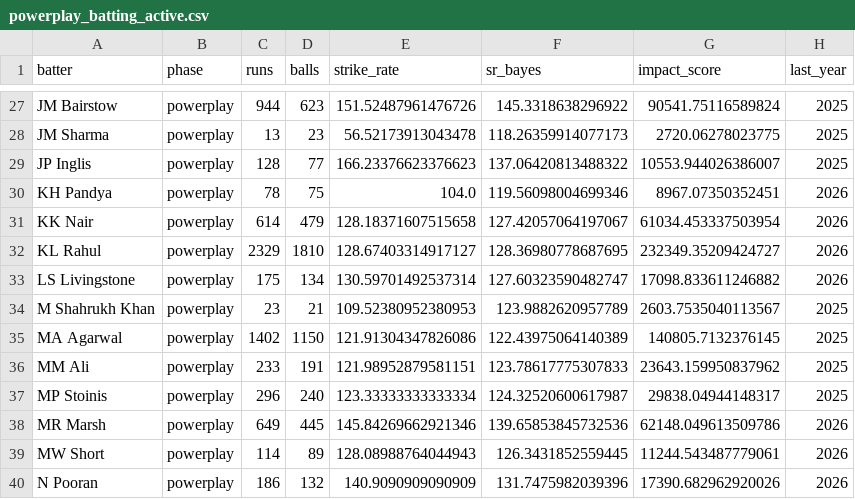
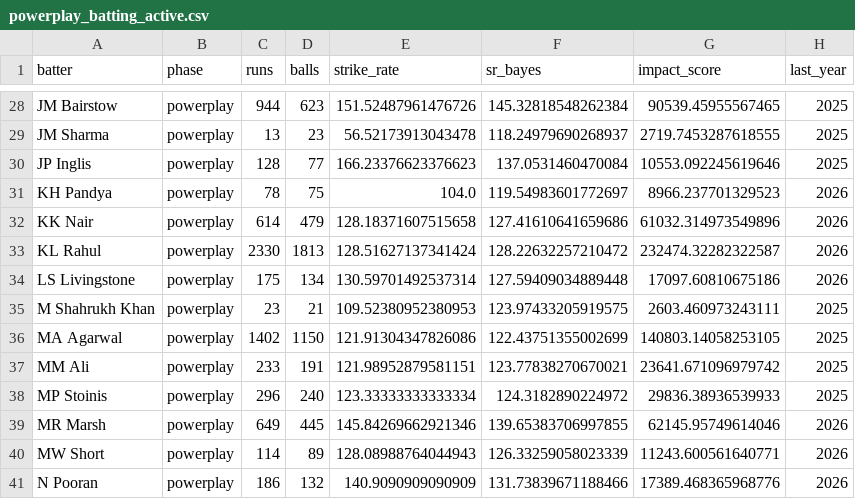
Before and after one commit to pzaware19/ipl-auction-dashboard, a CSV file: Data/powerplay_batting_active.csv, drawn as a sheet; only a part is shown, gaps mark what is left out; addresses are those after the commit; the diff covers the shown part only; the diff names each change by its address in the sheet, - before the commit and + after, or states it on an @@ line.

```diff
--- a/Data/powerplay_batting_active.csv
+++ b/Data/powerplay_batting_active.csv
-F28 (sr_bayes): 145.3318638296922
+F28 (sr_bayes): 145.32818548262384
-G28 (impact_score): 90541.75116589824
+G28 (impact_score): 90539.45955567465
-F29 (sr_bayes): 118.26359914077173
+F29 (sr_bayes): 118.24979690268937
-G29 (impact_score): 2720.06278023775
+G29 (impact_score): 2719.7453287618555
-F30 (sr_bayes): 137.06420813488322
+F30 (sr_bayes): 137.0531460470084
-G30 (impact_score): 10553.944026386007
+G30 (impact_score): 10553.092245619646
-F31 (sr_bayes): 119.56098004699346
+F31 (sr_bayes): 119.54983601772697
-G31 (impact_score): 8967.07350352451
+G31 (impact_score): 8966.237701329523
-F32 (sr_bayes): 127.42057064197067
+F32 (sr_bayes): 127.41610641659686
-G32 (impact_score): 61034.453337503954
+G32 (impact_score): 61032.314973549896
-C33 (runs): 2329
+C33 (runs): 2330
-D33 (balls): 1810
+D33 (balls): 1813
-E33 (strike_rate): 128.67403314917127
+E33 (strike_rate): 128.51627137341424
-F33 (sr_bayes): 128.36980778687695
+F33 (sr_bayes): 128.22632257210472
-G33 (impact_score): 232349.35209424727
+G33 (impact_score): 232474.32282322587
-F34 (sr_bayes): 127.60323590482747
+F34 (sr_bayes): 127.59409034889448
-G34 (impact_score): 17098.833611246882
+G34 (impact_score): 17097.60810675186
-F35 (sr_bayes): 123.9882620957789
+F35 (sr_bayes): 123.97433205919575
-G35 (impact_score): 2603.7535040113567
+G35 (impact_score): 2603.460973243111
-F36 (sr_bayes): 122.43975064140389
+F36 (sr_bayes): 122.43751355002699
-G36 (impact_score): 140805.7132376145
+G36 (impact_score): 140803.14058253105
-F37 (sr_bayes): 123.78617775307833
+F37 (sr_bayes): 123.77838270670021
-G37 (impact_score): 23643.159950837962
+G37 (impact_score): 23641.671096979742
-F38 (sr_bayes): 124.32520600617987
+F38 (sr_bayes): 124.3182890224972
-G38 (impact_score): 29838.04944148317
+G38 (impact_score): 29836.38936539933
-F39 (sr_bayes): 139.65853845732536
+F39 (sr_bayes): 139.65383706997855
-G39 (impact_score): 62148.049613509786
+G39 (impact_score): 62145.95749614046
-F40 (sr_bayes): 126.3431852559445
+F40 (sr_bayes): 126.33259058023339
-G40 (impact_score): 11244.543487779061
+G40 (impact_score): 11243.600561640771
-F41 (sr_bayes): 131.7475982039396
+F41 (sr_bayes): 131.73839671188466
-G41 (impact_score): 17390.682962920026
+G41 (impact_score): 17389.468365968776
```
Also changed, not shown: 1 added row and 161 edited cells elsewhere in this file, Data/death_batting_active.csv, Data/death_batting_all_time.csv, 13 other files.
